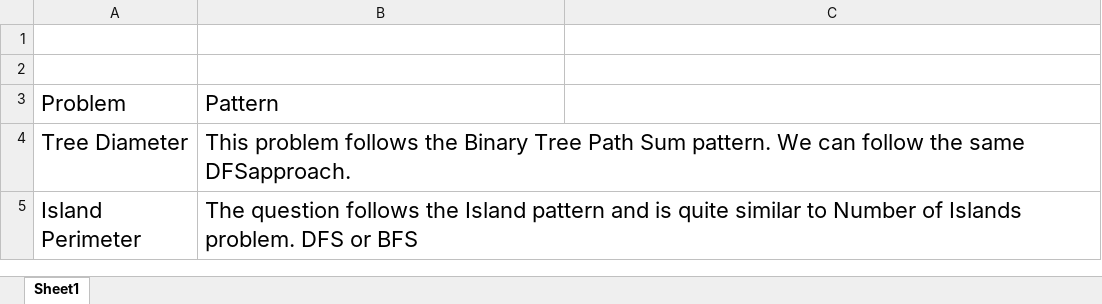
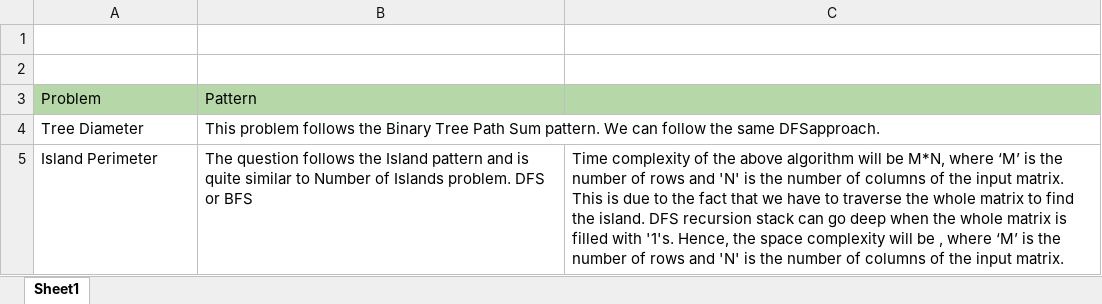
Before and after one commit to TemelGunaydin/FAANG, an Excel workbook: FAANG.xlsx, sheet Sheet1, drawn as a sheet; values as stored, in another font and other column widths than the file's, no borders; charts and pictures not drawn; the diff names each change by its address in the sheet, - before the commit and + after, or states it on an @@ line.

Commit message:
Island Perimeter - Easy solved using swift.

```diff
--- a/FAANG.xlsx (sheet Sheet1)
+++ b/FAANG.xlsx (sheet Sheet1)
@@ A3:B5 text size: smaller @@
-A3:C3 fill: none
+A3:C3 fill: #B6D7A8
-C5: (empty)
+C5: Time complexity of the above algorithm will be M*N, where ‘M’ is the number of rows and 'N' is the number of columns of the input matrix. This is due to the fact that we have to traverse the whole matrix to find the island. DFS recursion stack can go deep when the whole matrix is filled with '1's. Hence, the space complexity will be , where ‘M’ is the number of rows and 'N' is the number of columns of the input matrix.
```
Also changed, not shown: 1 other file.
